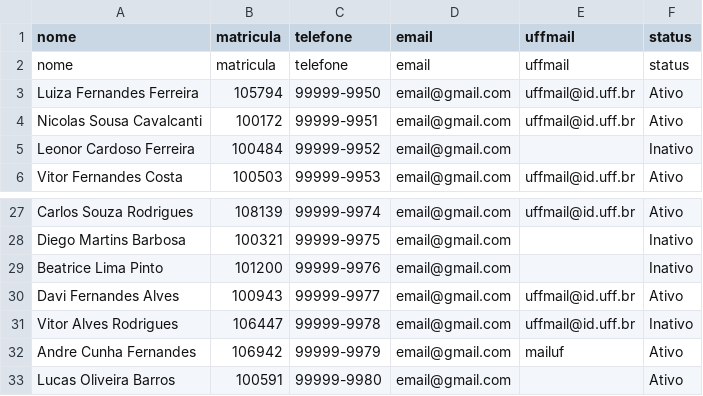
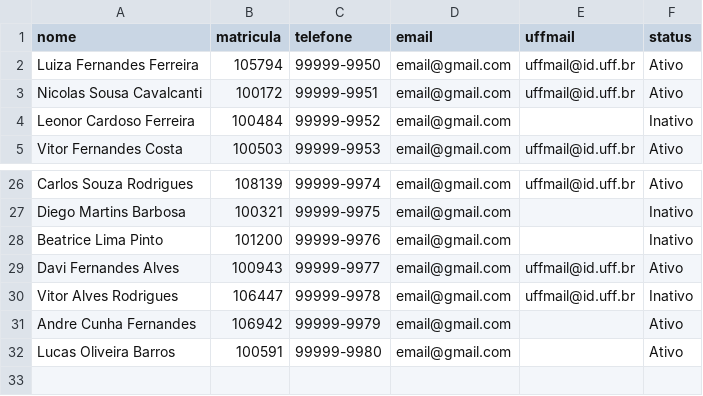
Before and after one commit to cariasdaniel/desafio_uffmail, a CSV file: updated_alunos.csv, drawn as a sheet; only a part is shown, gaps mark what is left out.

```diff
--- a/updated_alunos.csv
+++ b/updated_alunos.csv
@@ -1,3 +1,2 @@
 nome,matricula,telefone,email,uffmail,status
-nome,matricula,telefone,email,uffmail,status
 Luiza Fernandes Ferreira,105794,99999-9950,email@gmail.com,uffmail@id.uff.br,Ativo
@@ -31,3 +30,3 @@ Davi Fernandes Alves,100943,99999-9977,email@gmail.com,uffmail@id.uff.br,Ativo
 Vitor Alves Rodrigues,106447,99999-9978,email@gmail.com,uffmail@id.uff.br,Inativo
-Andre Cunha Fernandes,106942,99999-9979,email@gmail.com,mailuf,Ativo
+Andre Cunha Fernandes,106942,99999-9979,email@gmail.com,,Ativo
 Lucas Oliveira Barros,100591,99999-9980,email@gmail.com,,Ativo
```
Also changed, not shown: 5 other files.
